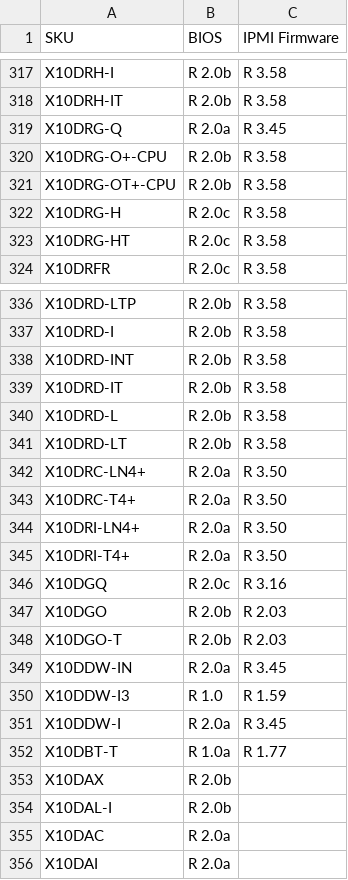
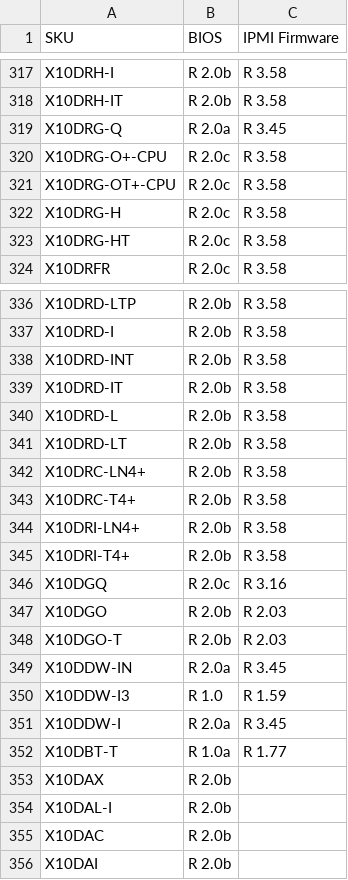
Before and after one commit to iyokan/smc-bios, a TSV file: version.tsv, drawn as a sheet; only a part is shown, gaps mark what is left out.

Commit message:
no comment is good comment

```diff
--- a/version.tsv
+++ b/version.tsv
@@ -319,4 +319,4 @@ X10DRH-IT	R 2.0b	R 3.58
 X10DRG-Q	R 2.0a	R 3.45
-X10DRG-O+-CPU	R 2.0b	R 3.58
-X10DRG-OT+-CPU	R 2.0b	R 3.58
+X10DRG-O+-CPU	R 2.0c	R 3.58
+X10DRG-OT+-CPU	R 2.0c	R 3.58
 X10DRG-H	R 2.0c	R 3.58
@@ -341,6 +341,6 @@ X10DRD-L	R 2.0b	R 3.58
 X10DRD-LT	R 2.0b	R 3.58
-X10DRC-LN4+	R 2.0a	R 3.50
-X10DRC-T4+	R 2.0a	R 3.50
-X10DRI-LN4+	R 2.0a	R 3.50
-X10DRI-T4+	R 2.0a	R 3.50
+X10DRC-LN4+	R 2.0b	R 3.58
+X10DRC-T4+	R 2.0b	R 3.58
+X10DRI-LN4+	R 2.0b	R 3.58
+X10DRI-T4+	R 2.0b	R 3.58
 X10DGQ	R 2.0c	R 3.16
@@ -354,3 +354,3 @@ X10DAX	R 2.0b
 X10DAL-I	R 2.0b	
-X10DAC	R 2.0a	
-X10DAI	R 2.0a	
+X10DAC	R 2.0b	
+X10DAI	R 2.0b	
```
